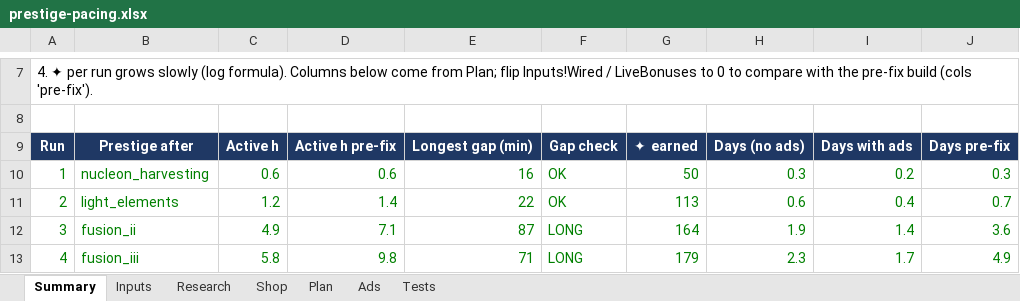
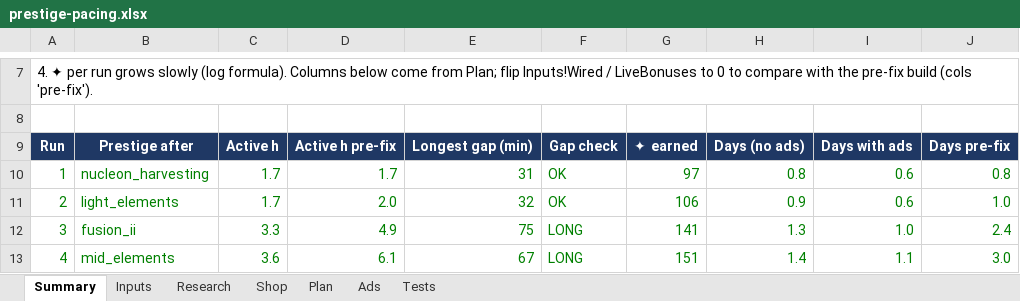
Before and after one commit to aclemetson/mobile-idle-builder, an Excel workbook: docs/balance/prestige-pacing.xlsx, sheet Summary, drawn as a sheet; only a part is shown, gaps mark what is left out; values as stored, in another font and other column widths than the file's, no borders; the diff covers the shown part only; the diff names each change by its address in the sheet, - before the commit and + after, or states it on an @@ line.

```diff
--- a/docs/balance/prestige-pacing.xlsx (sheet Summary)
+++ b/docs/balance/prestige-pacing.xlsx (sheet Summary)
-C10: 0.6
+C10: 1.7
-D10: 0.6
+D10: 1.7
-E10: 16
+E10: 31
-G10: 50
+G10: 97
-H10: 0.3
+H10: 0.8
-I10: 0.2
+I10: 0.6
-J10: 0.3
+J10: 0.8
-C11: 1.2
+C11: 1.7
-D11: 1.4
+D11: 2.0
-E11: 22
+E11: 32
-G11: 113
+G11: 106
-H11: 0.6
+H11: 0.9
-I11: 0.4
+I11: 0.6
-J11: 0.7
+J11: 1.0
-C12: 4.9
+C12: 3.3
-D12: 7.1
+D12: 4.9
-E12: 87
+E12: 75
-G12: 164
+G12: 141
-H12: 1.9
+H12: 1.3
-I12: 1.4
+I12: 1.0
-J12: 3.6
+J12: 2.4
-B13: fusion_iii
+B13: mid_elements
-C13: 5.8
+C13: 3.6
-D13: 9.8
+D13: 6.1
-E13: 71
+E13: 67
-G13: 179
+G13: 151
-H13: 2.3
+H13: 1.4
-I13: 1.7
+I13: 1.1
-J13: 4.9
+J13: 3.0
```
Also changed, not shown: 1 added row, 1 removed row and 35 edited cells elsewhere in this sheet, sheet Research, sheet Plan, sheet Ads, formulas that keep their value, 11 other files.
